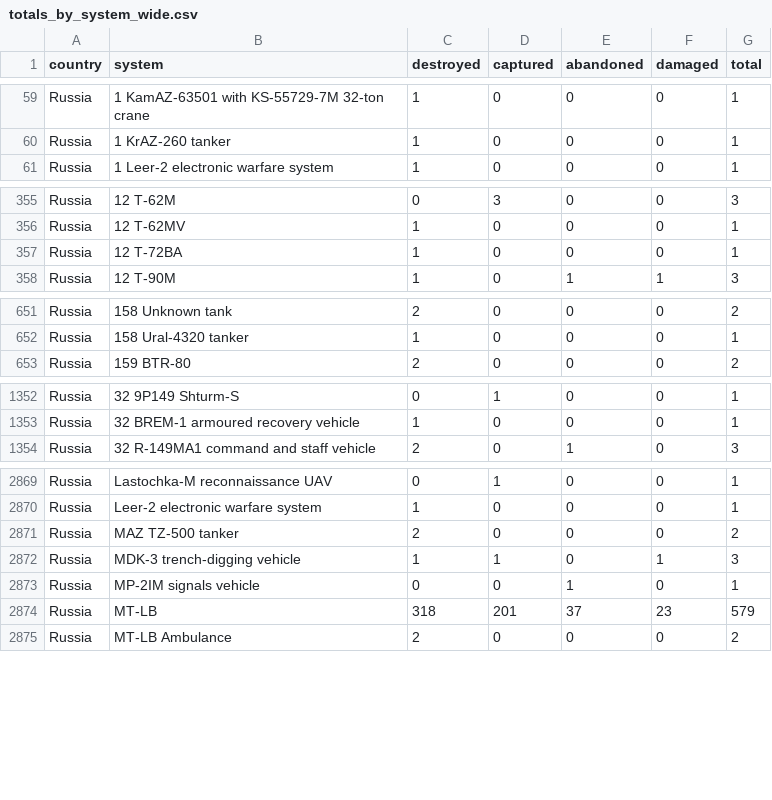
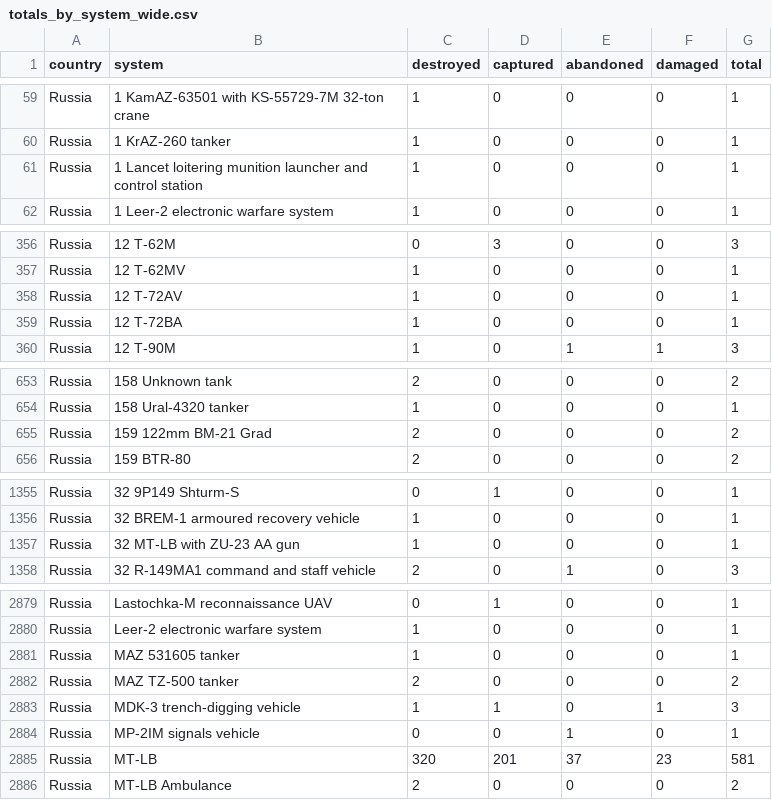
Before and after one commit to scarnecchia/oryx_data, a CSV file: totals_by_system_wide.csv, drawn as a sheet; only a part is shown, gaps mark what is left out; the diff covers the shown part only.

```diff
--- a/totals_by_system_wide.csv
+++ b/totals_by_system_wide.csv
@@ -60,2 +60,3 @@ Russia,1 KamAZ-63501 with KS-55729-7M 32-ton crane,1,0,0,0,1
 Russia,1 KrAZ-260 tanker,1,0,0,0,1
+Russia,1 Lancet loitering munition launcher and control station,1,0,0,0,1
 Russia,1 Leer-2 electronic warfare system,1,0,0,0,1
@@ -356,2 +357,3 @@ Russia,12 T-62M,0,3,0,0,3
 Russia,12 T-62MV,1,0,0,0,1
+Russia,12 T-72AV,1,0,0,0,1
 Russia,12 T-72BA,1,0,0,0,1
@@ -652,2 +654,3 @@ Russia,158 Unknown tank,2,0,0,0,2
 Russia,158 Ural-4320 tanker,1,0,0,0,1
+Russia,159 122mm BM-21 Grad,2,0,0,0,2
 Russia,159 BTR-80,2,0,0,0,2
@@ -1353,2 +1356,3 @@ Russia,32 9P149 Shturm-S,0,1,0,0,1
 Russia,32 BREM-1 armoured recovery vehicle,1,0,0,0,1
+Russia,32 MT-LB with ZU-23 AA gun,1,0,0,0,1
 Russia,32 R-149MA1 command and staff vehicle,2,0,1,0,3
@@ -2870,2 +2880,3 @@ Russia,Lastochka-M reconnaissance UAV,0,1,0,0,1
 Russia,Leer-2 electronic warfare system,1,0,0,0,1
+Russia,MAZ 531605 tanker,1,0,0,0,1
 Russia,MAZ TZ-500 tanker,2,0,0,0,2
@@ -2873,3 +2884,3 @@ Russia,MDK-3 trench-digging vehicle,1,1,0,1,3
 Russia,MP-2IM signals vehicle,0,0,1,0,1
-Russia,MT-LB,318,201,37,23,579
+Russia,MT-LB,320,201,37,23,581
 Russia,MT-LB Ambulance,2,0,0,0,2
```
Also changed, not shown: 9 added rows and 27 edited cells elsewhere in this file, daily_count.csv, event_abandoned.csv, 5 other files.
